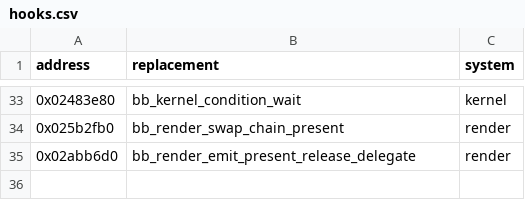
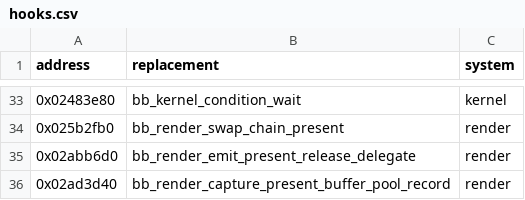
Before and after one commit to evill33t/Paleblood, a CSV file: game/hooks.csv, drawn as a sheet; only a part is shown, gaps mark what is left out; the diff names each change by its address in the sheet, - before the commit and + after, or states it on an @@ line.

```diff
--- a/game/hooks.csv
+++ b/game/hooks.csv
+row 36: 0x02ad3d40 | bb_render_capture_present_buffer_pool_record | render
```
Also changed, not shown: symbols/functions.csv, 5 other files.
